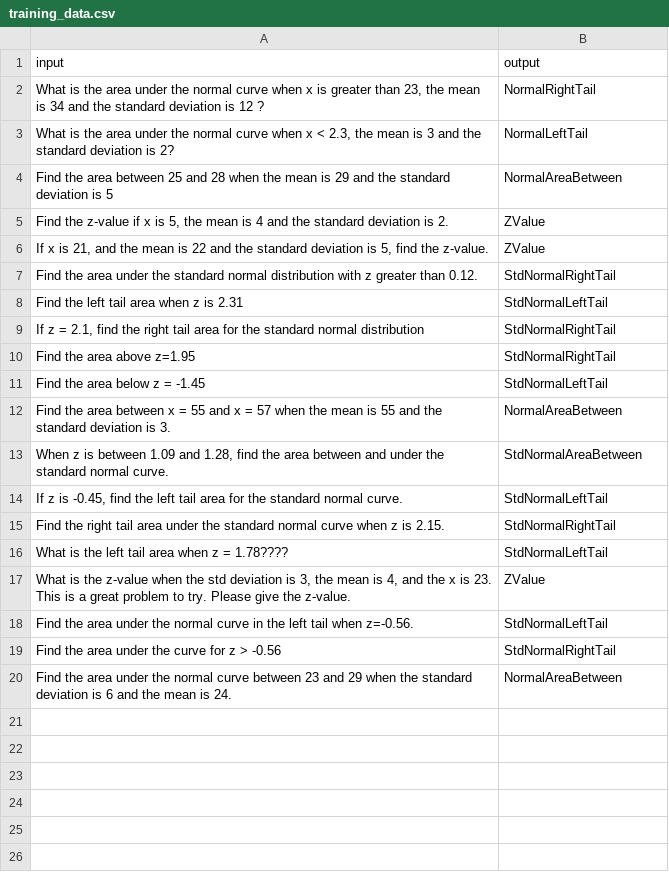
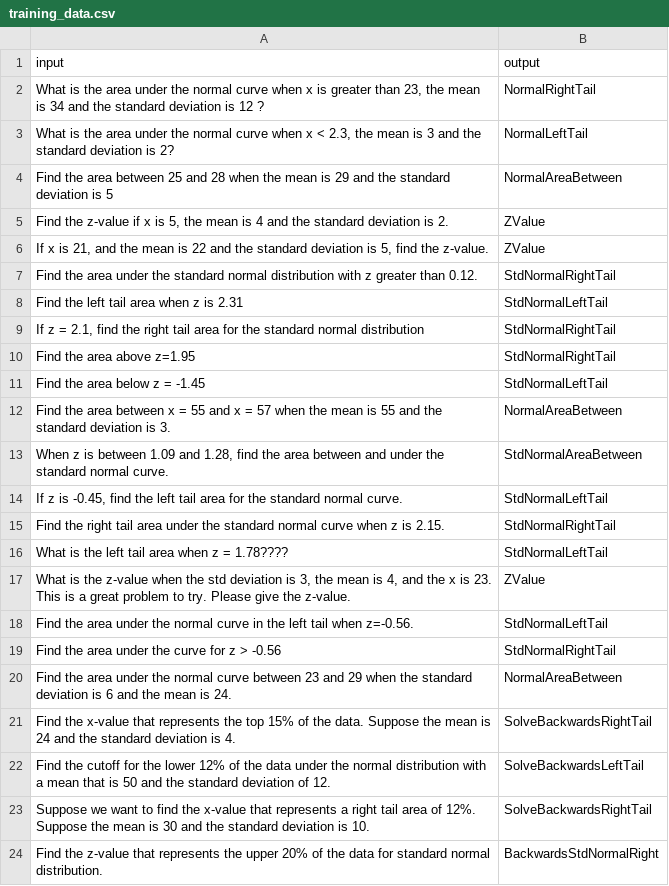
Before and after one commit to calvinw/langserve, a CSV file: serve/app/training_data.csv, drawn as a sheet; the diff names each change by its address in the sheet, - before the commit and + after, or states it on an @@ line.

```diff
--- a/serve/app/training_data.csv
+++ b/serve/app/training_data.csv
+row 21: Find the x-value that represents the top 15% of the data. Suppose the mean is 24 and the standard deviation is 4. | SolveBackwardsRightTail
+row 22: Find the cutoff for the lower 12% of the data under the normal distribution with a mean that is 50 and the standard deviation of 12. | SolveBackwardsLeftTail
+row 23: Suppose we want to find the x-value that represents a right tail area of 12%. Suppose the mean is 30 and the standard deviation is 10. | SolveBackwardsRightTail
+row 24: Find the z-value that represents the upper 20% of the data for standard normal distribution. | BackwardsStdNormalRight
```
Also changed, not shown: 3 other files.
